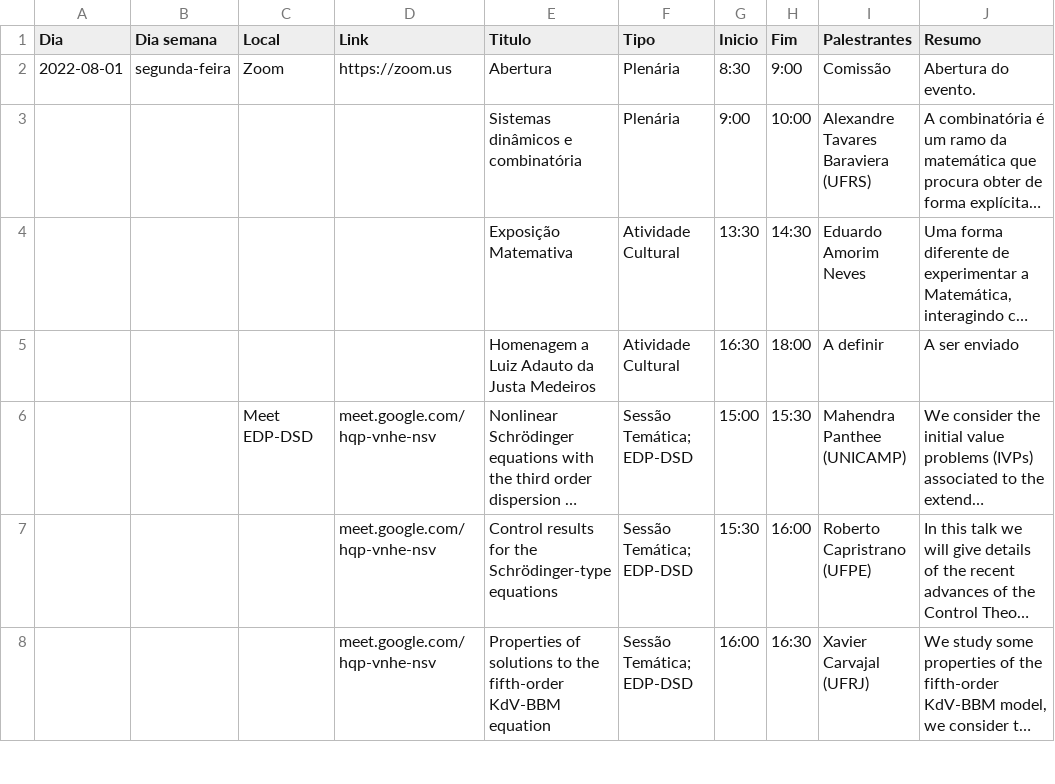
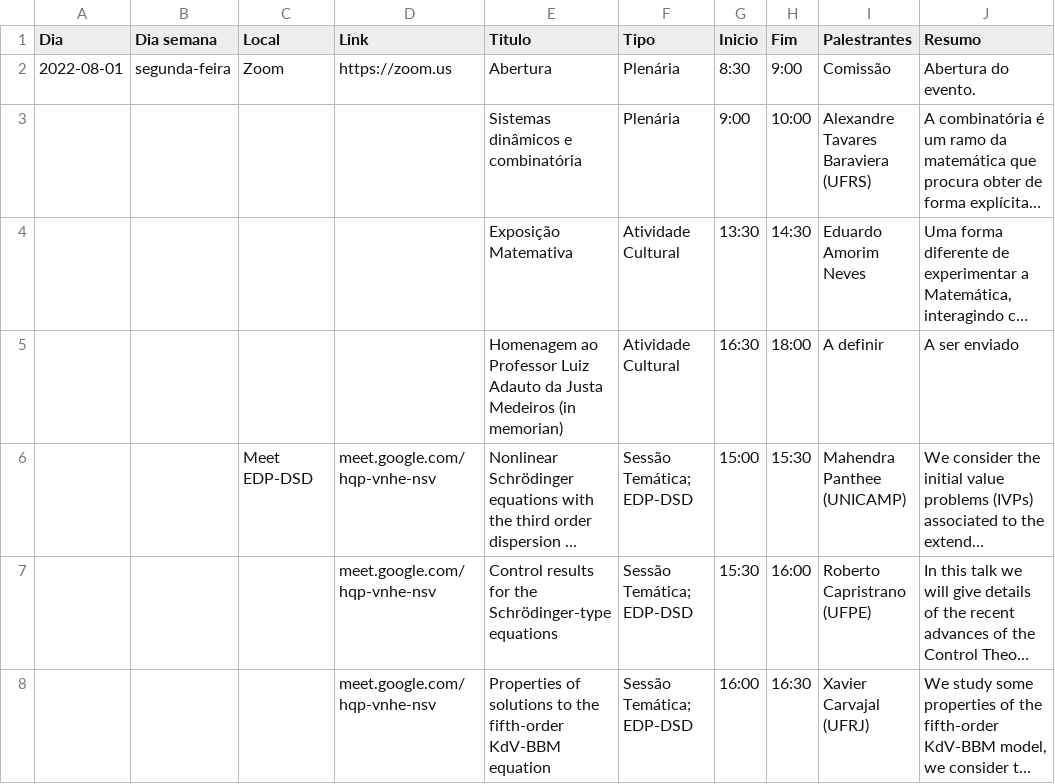
Before and after one commit to fsobral/v-coloquio-mat-regiao-sul, a TSV file: scripts/schedule.tsv, drawn as a sheet; only a part is shown; long unchanged cells end in …; the diff names each change by its address in the sheet, - before the commit and + after, or states it on an @@ line.

Commit message:
Update prof. Adauto title.

```diff
--- a/scripts/schedule.tsv
+++ b/scripts/schedule.tsv
-E5 (Titulo): Homenagem a Luiz Adauto da Justa Medeiros
+E5 (Titulo): Homenagem ao Professor Luiz Adauto da Justa Medeiros (in memorian)
```
Also changed, not shown: 3 other files.
